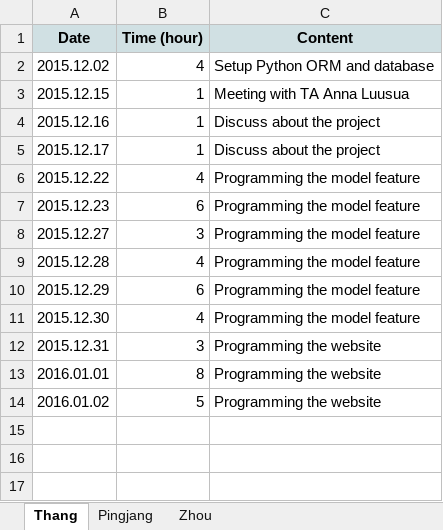
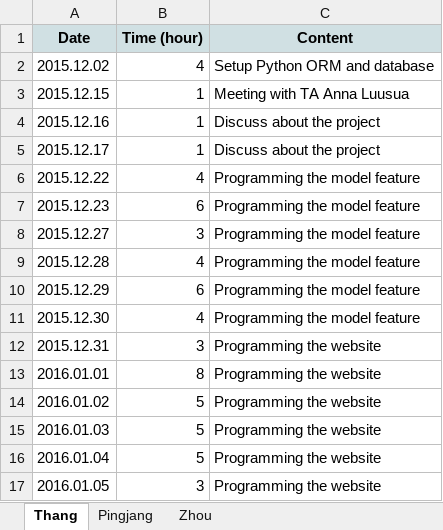
Before and after one commit to DF-thangld/SketchupOulu, an Excel workbook: project_management/implementation timesheet.xlsx, sheet Thang, drawn as a sheet; values as stored, in another font and other column widths than the file's, no borders; the diff names each change by its address in the sheet, - before the commit and + after, or states it on an @@ line.

```diff
--- a/project_management/implementation timesheet.xlsx (sheet Thang)
+++ b/project_management/implementation timesheet.xlsx (sheet Thang)
+row 15: 2016.01.03 | 5 | Programming the website
+row 16: 2016.01.04 | 5 | Programming the website
+row 17: 2016.01.05 | 3 | Programming the website
```
Also changed, not shown: 14 other files.
